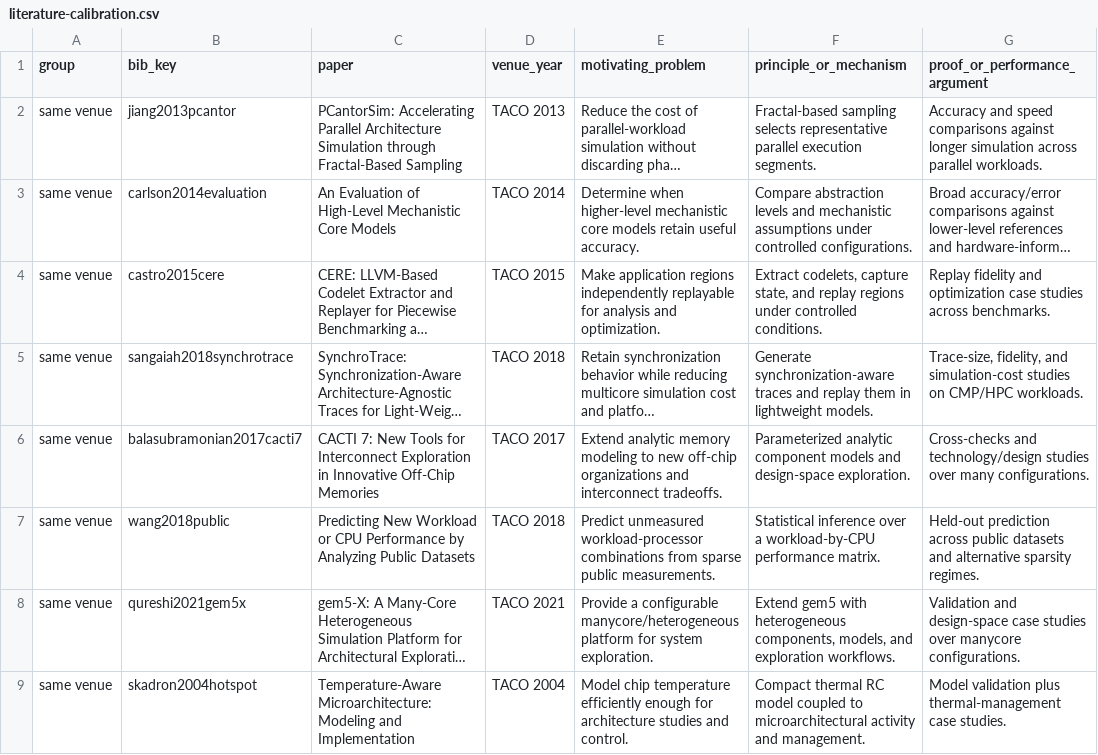
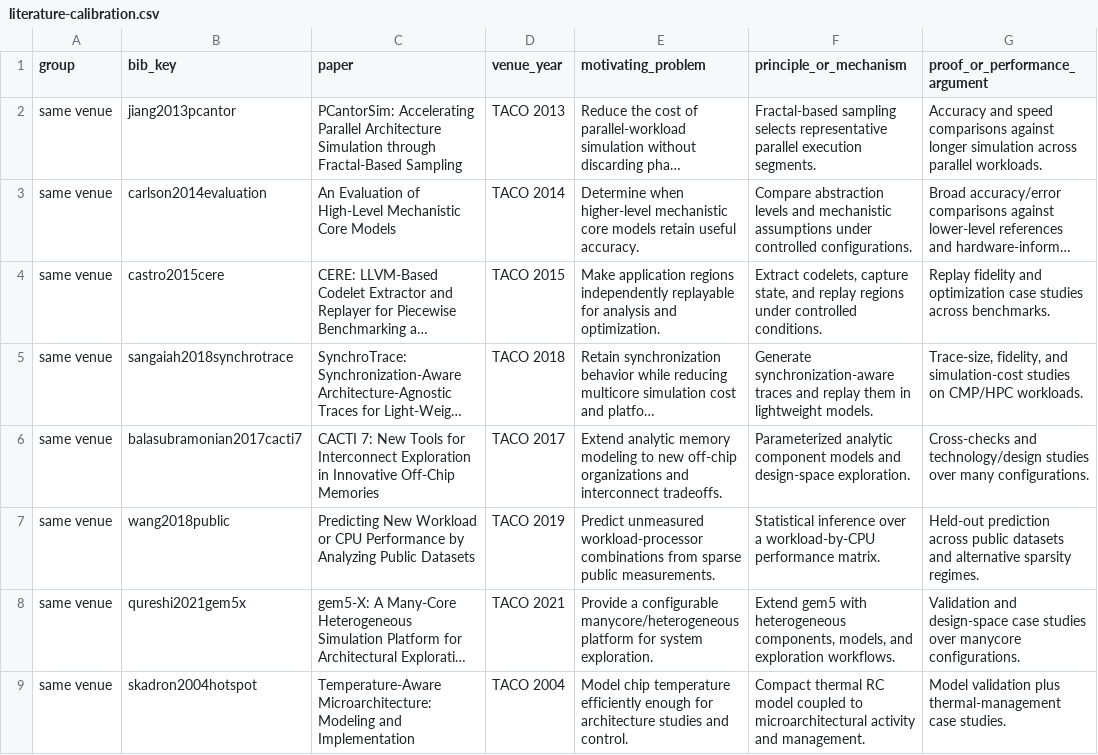
Before and after one commit to Haoyi-Zhang/AffineBudget, a CSV file: literature-calibration.csv, drawn as a sheet; only a part is shown; long unchanged cells end in …; the diff names each change by its address in the sheet, - before the commit and + after, or states it on an @@ line.

Commit message:
Align implementation, observed metrics and reproduction documentation

```diff
--- a/literature-calibration.csv
+++ b/literature-calibration.csv
-D7 (venue_year): TACO 2018
+D7 (venue_year): TACO 2019
```
